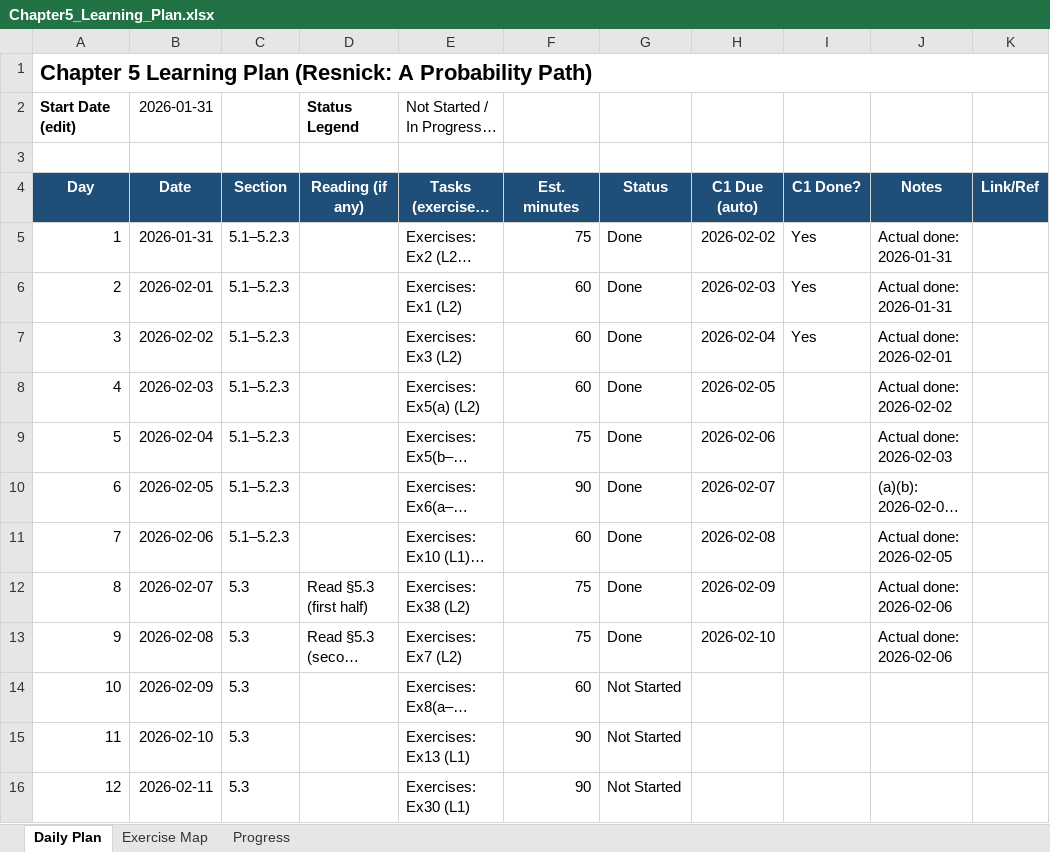
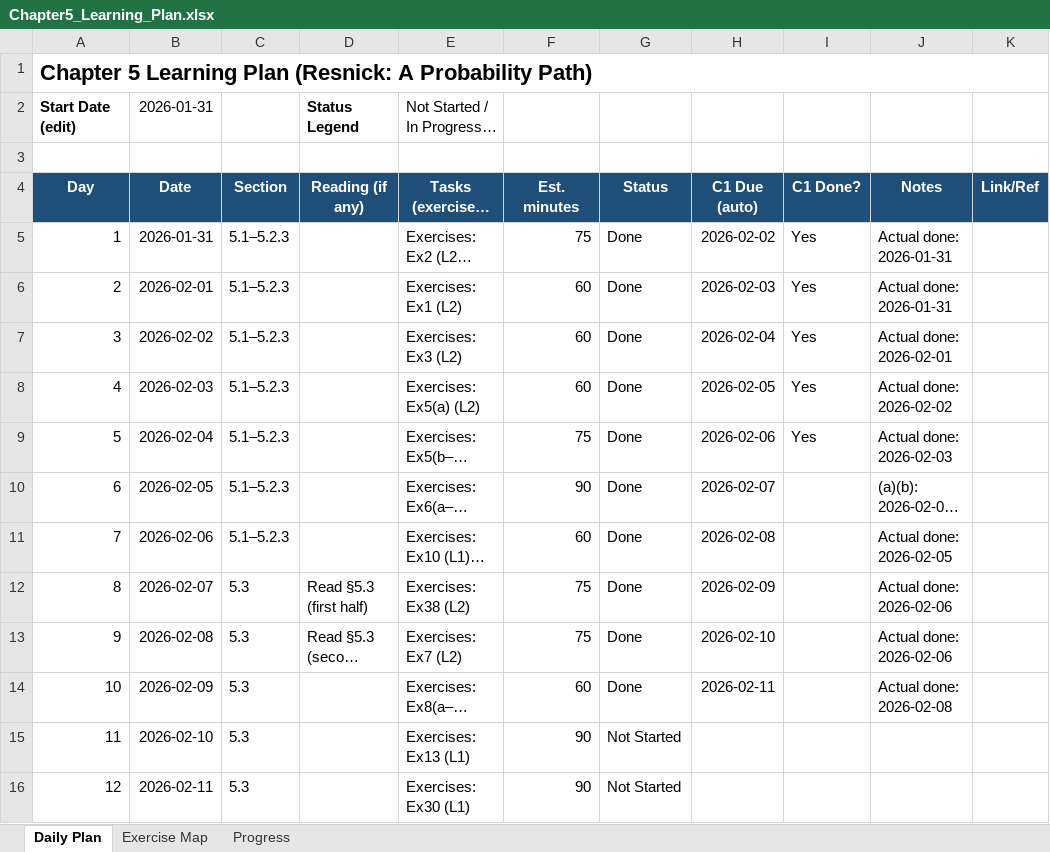
Before and after one commit to Archimondstat/resnick-notes, an Excel workbook: Chapter5_Learning_Plan.xlsx, sheet Daily Plan, drawn as a sheet; only a part is shown; long unchanged cells end in …; values as stored, in another font and other column widths than the file's, no borders; conditional formats not drawn; the diff names each change by its address in the sheet, - before the commit and + after, or states it on an @@ line.

```diff
--- a/Chapter5_Learning_Plan.xlsx (sheet Daily Plan)
+++ b/Chapter5_Learning_Plan.xlsx (sheet Daily Plan)
-I8:I9 (C1 Done?): (empty)
+I8:I9 (C1 Done?): Yes
-G14 (Status): Not Started
+G14 (Status): Done
-H14 (C1 Due (auto)): (empty)
+H14 (C1 Due (auto)): 2026-02-11
-J14 (Notes): (empty)
+J14 (Notes): Actual done: 2026-02-08
```
Also changed, not shown: sheet Progress, 4 other files.
